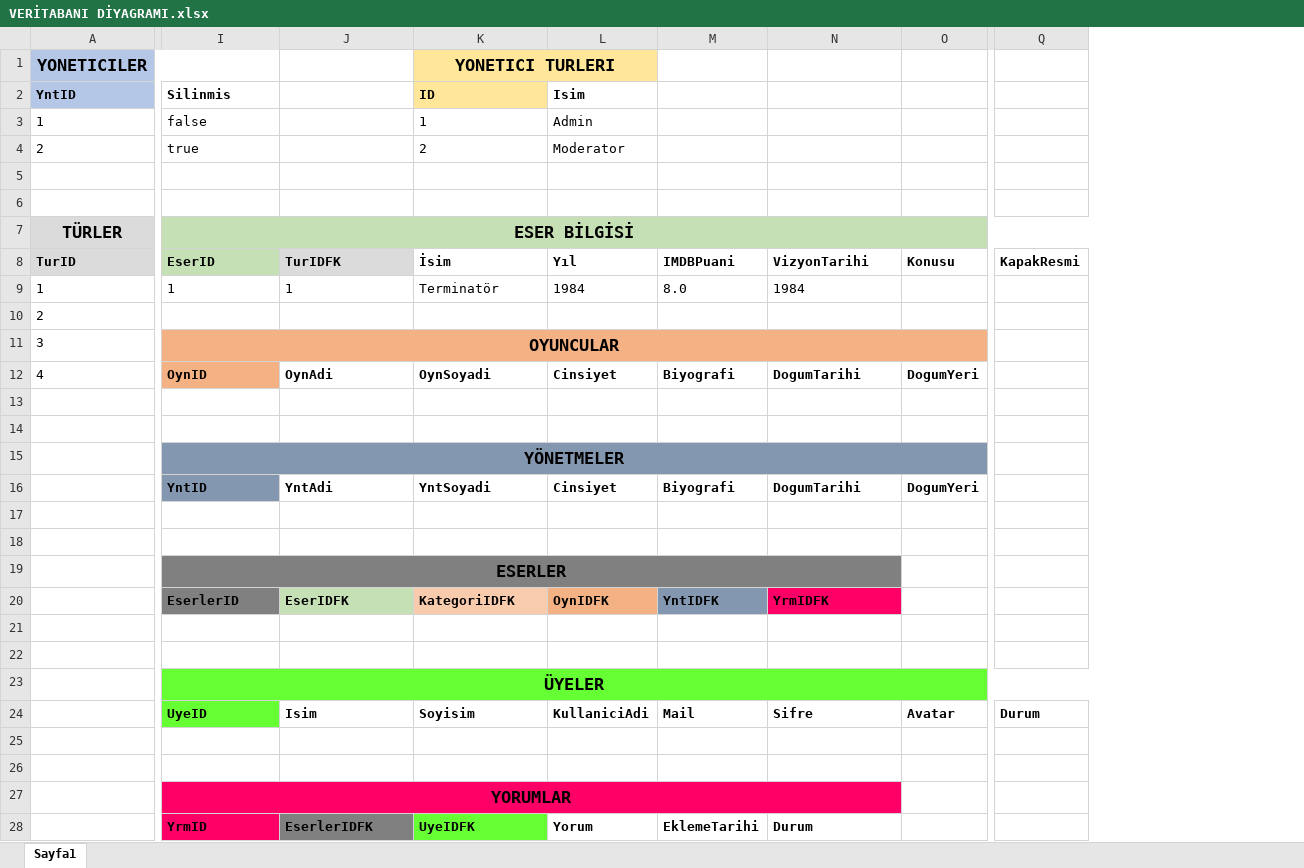
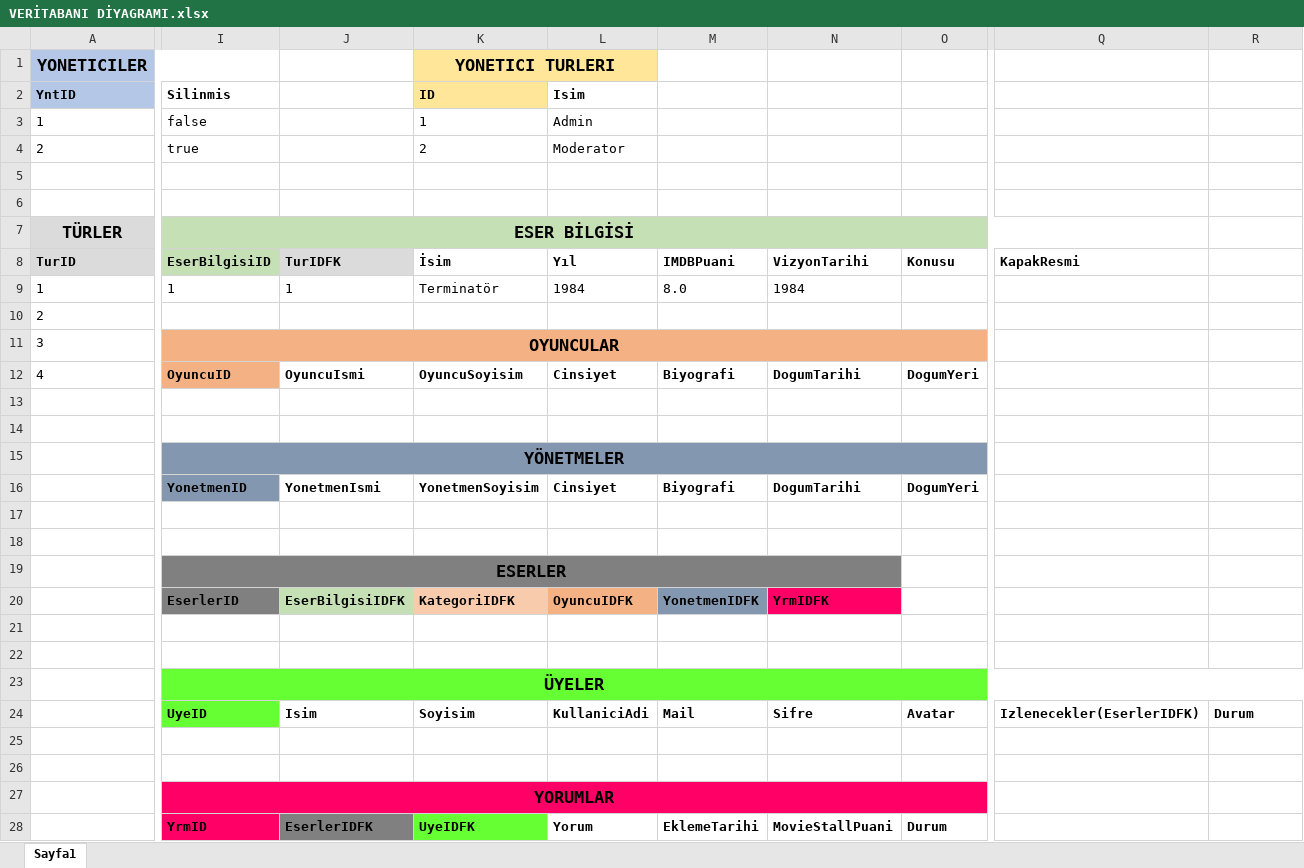
Before and after one commit to nazurabi/MovieStallWebApp, an Excel workbook: VERİTABANI DİYAGRAMI.xlsx, sheet Sayfa1, drawn as a sheet; only a part is shown, gaps mark what is left out; values as stored, in another font and other column widths than the file's, no borders; removed rows and columns are numbered as before the commit, all else as after; the diff covers the shown part only; the diff names each change by its address in the sheet, - before the commit and + after, or states it on an @@ line.

```diff
--- a/VERİTABANI DİYAGRAMI.xlsx (sheet Sayfa1)
+++ b/VERİTABANI DİYAGRAMI.xlsx (sheet Sayfa1)
+column Q, rows 8-24: KapakResmi |  |  |  |  |  |  |  |  |  |  |  |  |  |  |  | Izlenecekler(EserlerIDFK)
-I7:Q7 merged
+I7:Q7 merged
-R7 fill: #C5E0B4
+R7 fill: none
-I8 (Silinmis): EserID
+I8 (Silinmis): EserBilgisiID
-R8: KapakResmi
+R8: (empty)
-I12 (Silinmis): OynID
+I12 (Silinmis): OyuncuID
-J12: OynAdi
+J12: OyuncuIsmi
-K12 (ID): OynSoyadi
+K12 (ID): OyuncuSoyisim
-I16 (Silinmis): YntID
+I16 (Silinmis): YonetmenID
-J16: YntAdi
+J16: YonetmenIsmi
-K16 (ID): YntSoyadi
+K16 (ID): YonetmenSoyisim
-J20: EserIDFK
+J20: EserBilgisiIDFK
-L20 (Isim): OynIDFK
+L20 (Isim): OyuncuIDFK
-M20: YntIDFK
+M20: YonetmenIDFK
-I27:N27 merged
+I27:O27 merged
-O27 fill: none
+O27 fill: #FF0066
-N28: Durum
+N28: MovieStallPuani
-O28: (empty)
+O28: Durum
```
Also changed, not shown: 1 edited cell and cell formats elsewhere in this sheet, 1 other file.
